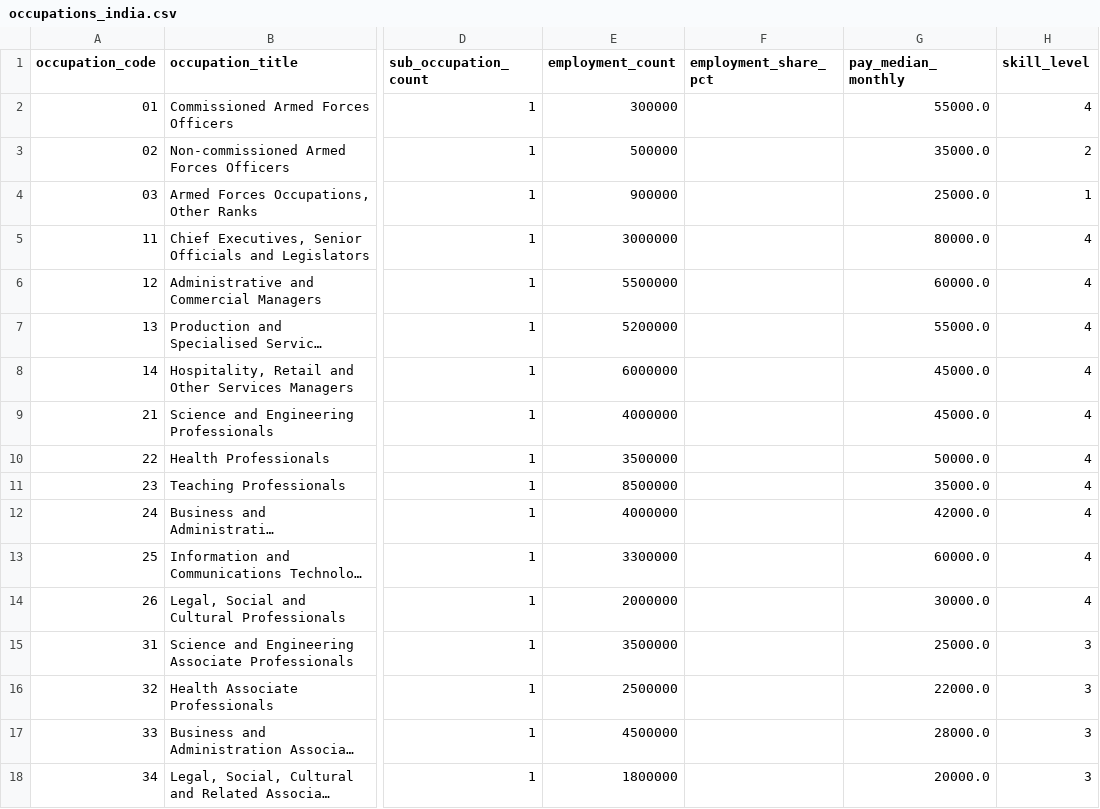
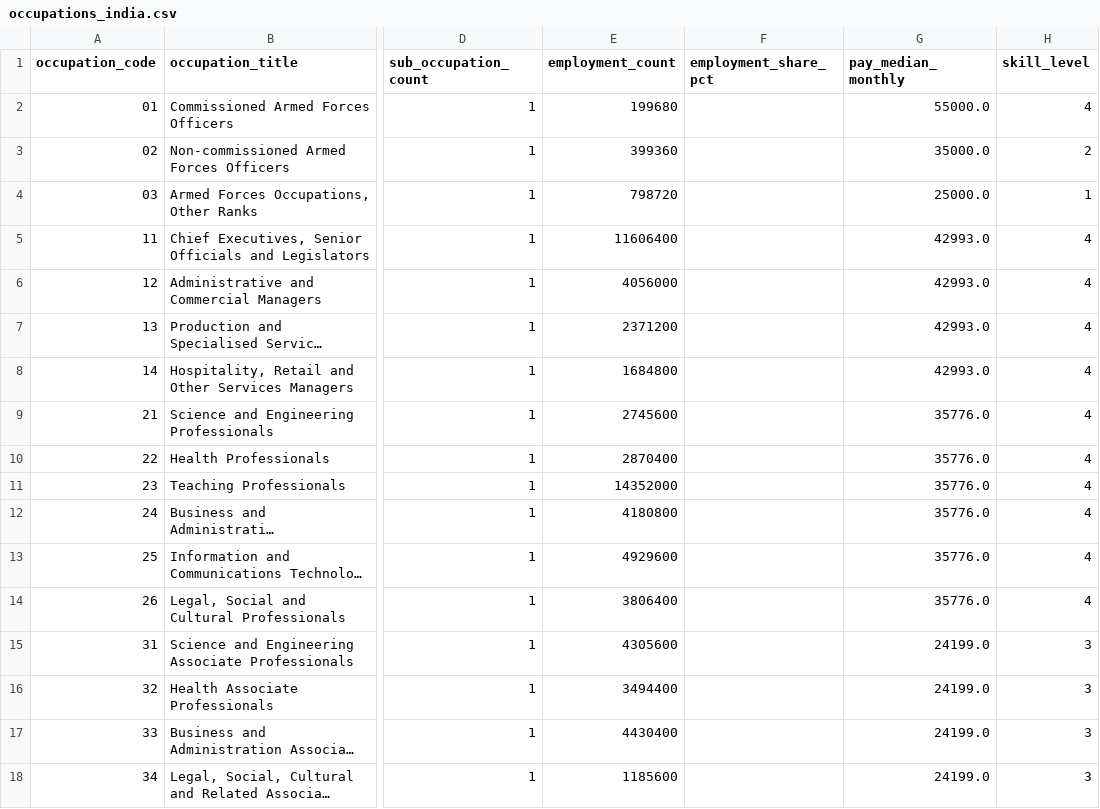
Before and after one commit to Nivetha200111/jobs-india, a CSV file: data/final/occupations_india.csv, drawn as a sheet; only a part is shown, gaps mark what is left out; long unchanged cells end in …; the diff covers the shown part only; the diff names each change by its address in the sheet, - before the commit and + after, or states it on an @@ line.

```diff
--- a/data/final/occupations_india.csv
+++ b/data/final/occupations_india.csv
-E2 (employment_count): 300000
+E2 (employment_count): 199680
-E3 (employment_count): 500000
+E3 (employment_count): 399360
-E4 (employment_count): 900000
+E4 (employment_count): 798720
-E5 (employment_count): 3000000
+E5 (employment_count): 11606400
-G5 (pay_median_monthly): 80000.0
+G5 (pay_median_monthly): 42993.0
-E6 (employment_count): 5500000
+E6 (employment_count): 4056000
-G6 (pay_median_monthly): 60000.0
+G6 (pay_median_monthly): 42993.0
-E7 (employment_count): 5200000
+E7 (employment_count): 2371200
-G7 (pay_median_monthly): 55000.0
+G7 (pay_median_monthly): 42993.0
-E8 (employment_count): 6000000
+E8 (employment_count): 1684800
-G8 (pay_median_monthly): 45000.0
+G8 (pay_median_monthly): 42993.0
-E9 (employment_count): 4000000
+E9 (employment_count): 2745600
-G9 (pay_median_monthly): 45000.0
+G9 (pay_median_monthly): 35776.0
-E10 (employment_count): 3500000
+E10 (employment_count): 2870400
-G10 (pay_median_monthly): 50000.0
+G10 (pay_median_monthly): 35776.0
-E11 (employment_count): 8500000
+E11 (employment_count): 14352000
-G11 (pay_median_monthly): 35000.0
+G11 (pay_median_monthly): 35776.0
-E12 (employment_count): 4000000
+E12 (employment_count): 4180800
-G12 (pay_median_monthly): 42000.0
+G12 (pay_median_monthly): 35776.0
-E13 (employment_count): 3300000
+E13 (employment_count): 4929600
-G13 (pay_median_monthly): 60000.0
+G13 (pay_median_monthly): 35776.0
-E14 (employment_count): 2000000
+E14 (employment_count): 3806400
-G14 (pay_median_monthly): 30000.0
+G14 (pay_median_monthly): 35776.0
-E15 (employment_count): 3500000
+E15 (employment_count): 4305600
-G15 (pay_median_monthly): 25000.0
+G15 (pay_median_monthly): 24199.0
-E16 (employment_count): 2500000
+E16 (employment_count): 3494400
-G16 (pay_median_monthly): 22000.0
+G16 (pay_median_monthly): 24199.0
-E17 (employment_count): 4500000
+E17 (employment_count): 4430400
-G17 (pay_median_monthly): 28000.0
+G17 (pay_median_monthly): 24199.0
-E18 (employment_count): 1800000
+E18 (employment_count): 1185600
-G18 (pay_median_monthly): 20000.0
+G18 (pay_median_monthly): 24199.0
```
Also changed, not shown: 52 edited cells elsewhere in this file, data/intermediate/plfs_employment.csv, 9 other files.
